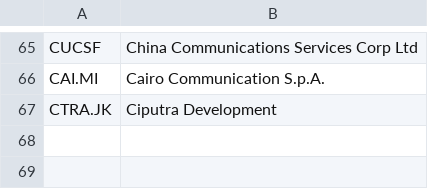
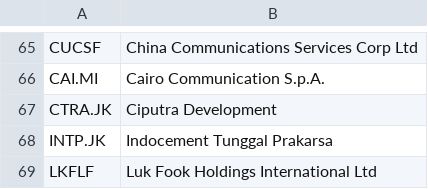
Before and after one commit to nenadnoveljic/trading2, a CSV file: 2015_first_dividend.csv, drawn as a sheet; only a part is shown, gaps mark what is left out; the diff names each change by its address in the sheet, - before the commit and + after, or states it on an @@ line.

```diff
--- a/2015_first_dividend.csv
+++ b/2015_first_dividend.csv
+row 68: INTP.JK | Indocement Tunggal Prakarsa
+row 69: LKFLF | Luk Fook Holdings International Ltd
```
Also changed, not shown: disqualified.csv, 1 other file.
